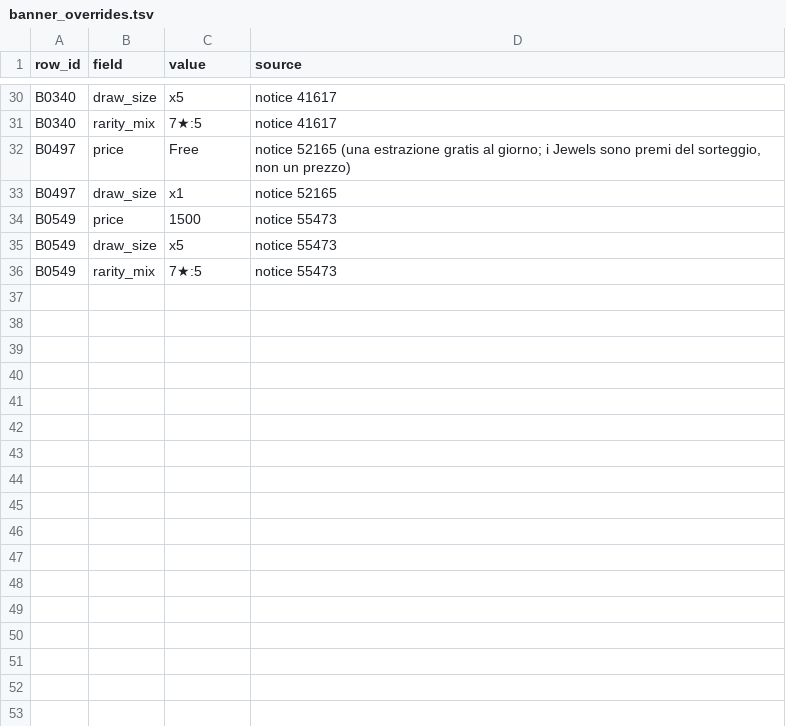
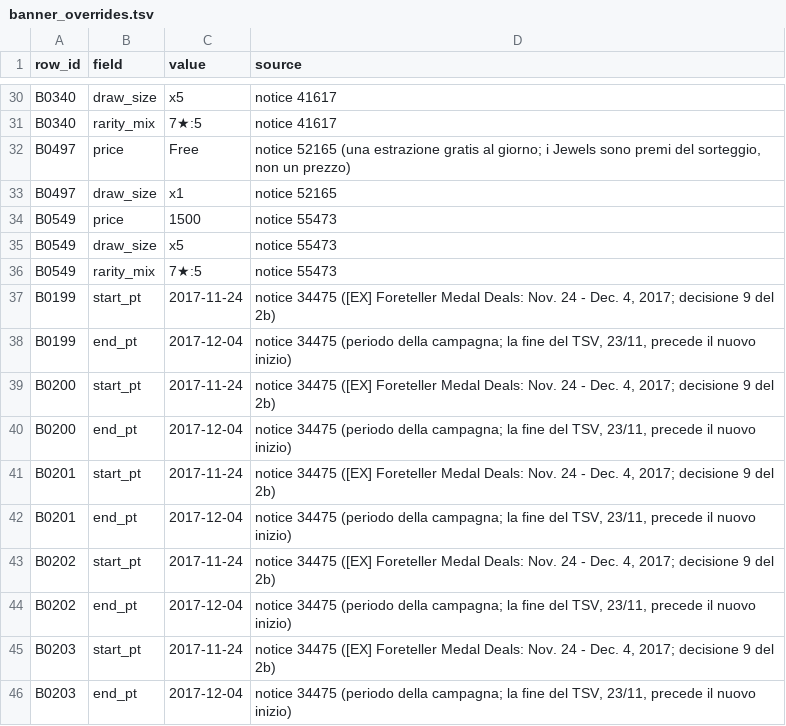
Before and after one commit to Kxos/KH-UX-Dark-Road-Restoration, a TSV file: recon/tools/banner_overrides.tsv, drawn as a sheet; only a part is shown, gaps mark what is left out.

```diff
--- a/recon/tools/banner_overrides.tsv
+++ b/recon/tools/banner_overrides.tsv
@@ -36 +36,11 @@ B0549	draw_size	x5	notice 55473
 B0549	rarity_mix	7★:5	notice 55473
+B0199	start_pt	2017-11-24	notice 34475 ([EX] Foreteller Medal Deals: Nov. 24 - Dec. 4, 2017; decisione 9 del 2b)
+B0199	end_pt	2017-12-04	notice 34475 (periodo della campagna; la fine del TSV, 23/11, precede il nuovo inizio)
+B0200	start_pt	2017-11-24	notice 34475 ([EX] Foreteller Medal Deals: Nov. 24 - Dec. 4, 2017; decisione 9 del 2b)
+B0200	end_pt	2017-12-04	notice 34475 (periodo della campagna; la fine del TSV, 23/11, precede il nuovo inizio)
+B0201	start_pt	2017-11-24	notice 34475 ([EX] Foreteller Medal Deals: Nov. 24 - Dec. 4, 2017; decisione 9 del 2b)
+B0201	end_pt	2017-12-04	notice 34475 (periodo della campagna; la fine del TSV, 23/11, precede il nuovo inizio)
+B0202	start_pt	2017-11-24	notice 34475 ([EX] Foreteller Medal Deals: Nov. 24 - Dec. 4, 2017; decisione 9 del 2b)
+B0202	end_pt	2017-12-04	notice 34475 (periodo della campagna; la fine del TSV, 23/11, precede il nuovo inizio)
+B0203	start_pt	2017-11-24	notice 34475 ([EX] Foreteller Medal Deals: Nov. 24 - Dec. 4, 2017; decisione 9 del 2b)
+B0203	end_pt	2017-12-04	notice 34475 (periodo della campagna; la fine del TSV, 23/11, precede il nuovo inizio)
```
Also changed, not shown: 4 other files.
